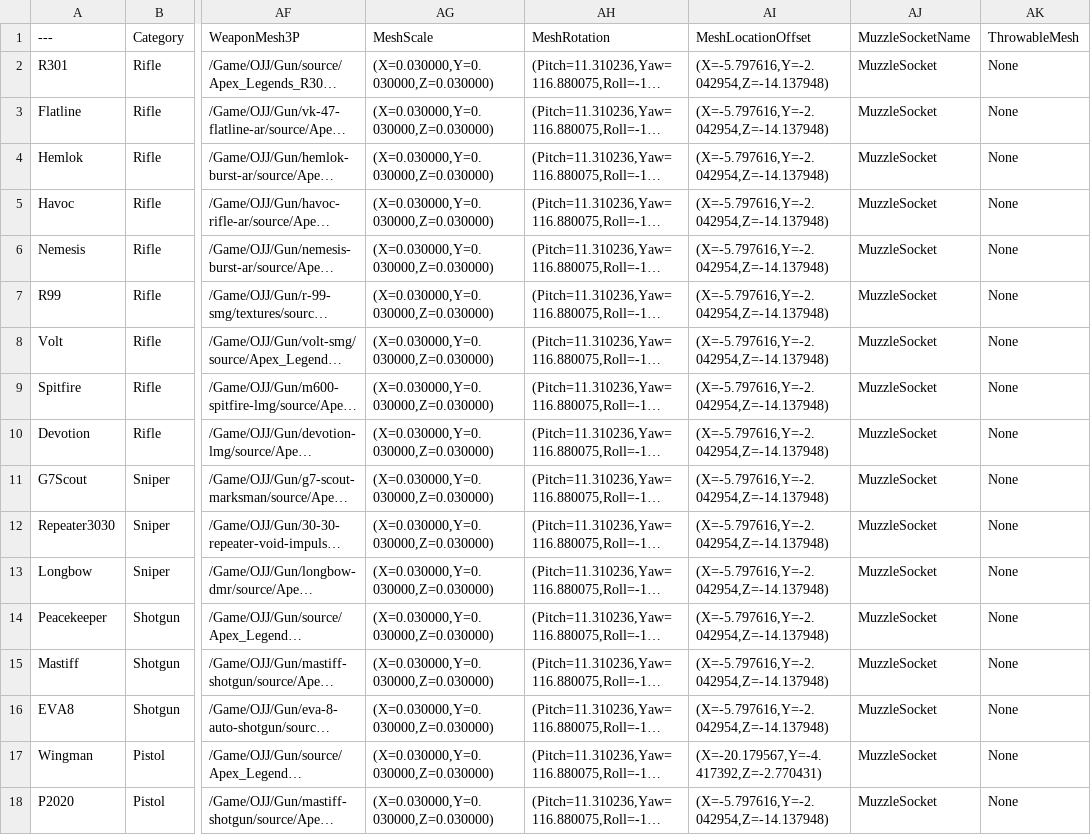
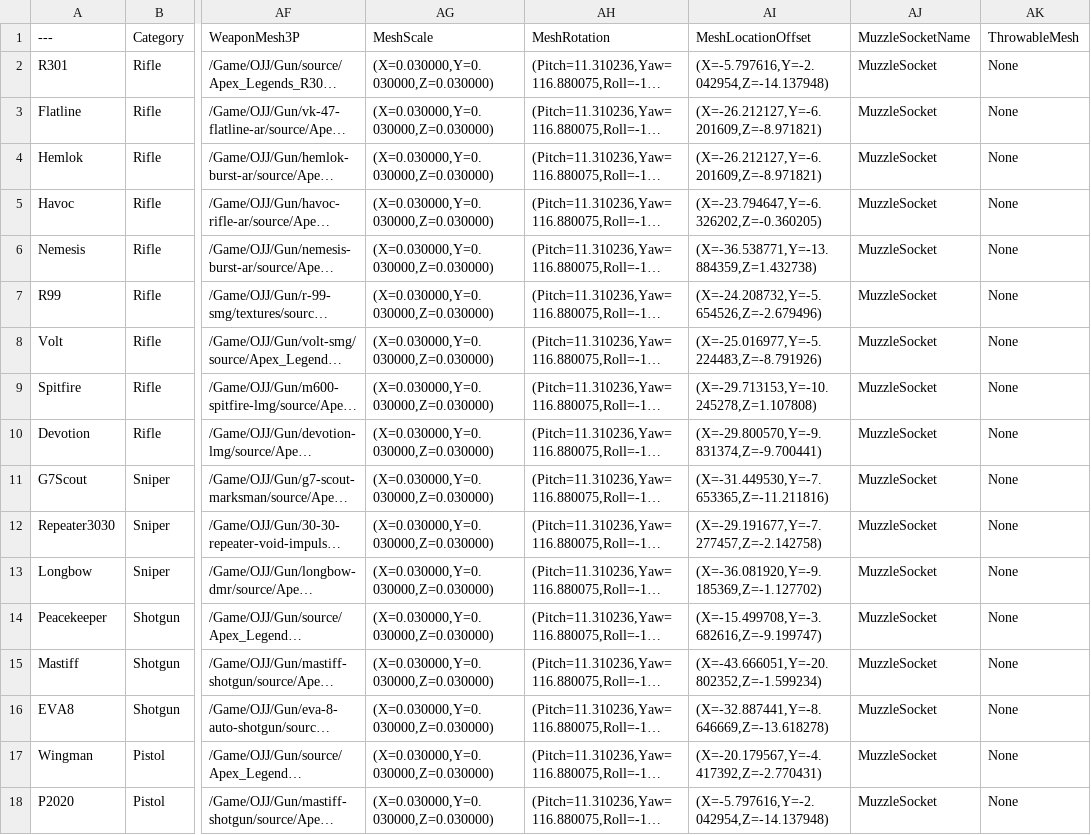
Before and after one commit to Eurlis/WP_4th, a CSV file: Content/OJJ/DT_Weapons.csv, drawn as a sheet; only a part is shown, gaps mark what is left out; long unchanged cells end in …; the diff names each change by its address in the sheet, - before the commit and + after, or states it on an @@ line.

Commit message:
Weapon Loccation Setting

```diff
--- a/Content/OJJ/DT_Weapons.csv
+++ b/Content/OJJ/DT_Weapons.csv
-AI3:AI4 (MeshLocationOffset): (X=-5.797616,Y=-2.042954,Z=-14.137948)
+AI3:AI4 (MeshLocationOffset): (X=-26.212127,Y=-6.201609,Z=-8.971821)
-AI5 (MeshLocationOffset): (X=-5.797616,Y=-2.042954,Z=-14.137948)
+AI5 (MeshLocationOffset): (X=-23.794647,Y=-6.326202,Z=-0.360205)
-AI6 (MeshLocationOffset): (X=-5.797616,Y=-2.042954,Z=-14.137948)
+AI6 (MeshLocationOffset): (X=-36.538771,Y=-13.884359,Z=1.432738)
-AI7 (MeshLocationOffset): (X=-5.797616,Y=-2.042954,Z=-14.137948)
+AI7 (MeshLocationOffset): (X=-24.208732,Y=-5.654526,Z=-2.679496)
-AI8 (MeshLocationOffset): (X=-5.797616,Y=-2.042954,Z=-14.137948)
+AI8 (MeshLocationOffset): (X=-25.016977,Y=-5.224483,Z=-8.791926)
-AI9 (MeshLocationOffset): (X=-5.797616,Y=-2.042954,Z=-14.137948)
+AI9 (MeshLocationOffset): (X=-29.713153,Y=-10.245278,Z=1.107808)
-AI10 (MeshLocationOffset): (X=-5.797616,Y=-2.042954,Z=-14.137948)
+AI10 (MeshLocationOffset): (X=-29.800570,Y=-9.831374,Z=-9.700441)
-AI11 (MeshLocationOffset): (X=-5.797616,Y=-2.042954,Z=-14.137948)
+AI11 (MeshLocationOffset): (X=-31.449530,Y=-7.653365,Z=-11.211816)
-AI12 (MeshLocationOffset): (X=-5.797616,Y=-2.042954,Z=-14.137948)
+AI12 (MeshLocationOffset): (X=-29.191677,Y=-7.277457,Z=-2.142758)
-AI13 (MeshLocationOffset): (X=-5.797616,Y=-2.042954,Z=-14.137948)
+AI13 (MeshLocationOffset): (X=-36.081920,Y=-9.185369,Z=-1.127702)
-AI14 (MeshLocationOffset): (X=-5.797616,Y=-2.042954,Z=-14.137948)
+AI14 (MeshLocationOffset): (X=-15.499708,Y=-3.682616,Z=-9.199747)
-AI15 (MeshLocationOffset): (X=-5.797616,Y=-2.042954,Z=-14.137948)
+AI15 (MeshLocationOffset): (X=-43.666051,Y=-20.802352,Z=-1.599234)
-AI16 (MeshLocationOffset): (X=-5.797616,Y=-2.042954,Z=-14.137948)
+AI16 (MeshLocationOffset): (X=-32.887441,Y=-8.646669,Z=-13.618278)
```
Also changed, not shown: 20 other files.
